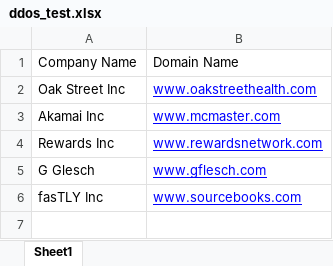
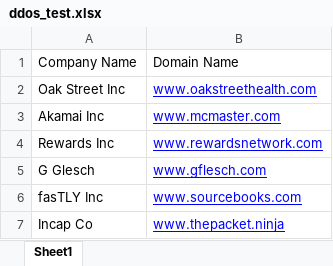
Before and after one commit to dslrowdy/cdnchecker, an Excel workbook: uploads/ddos_test.xlsx, sheet Sheet1, drawn as a sheet; values as stored, in another font and other column widths than the file's, no borders; charts and pictures not drawn; the diff names each change by its address in the sheet, - before the commit and + after, or states it on an @@ line.

```diff
--- a/uploads/ddos_test.xlsx (sheet Sheet1)
+++ b/uploads/ddos_test.xlsx (sheet Sheet1)
+row 7: Incap Co | www.thepacket.ninja
```
Also changed, not shown: 1 other file.
